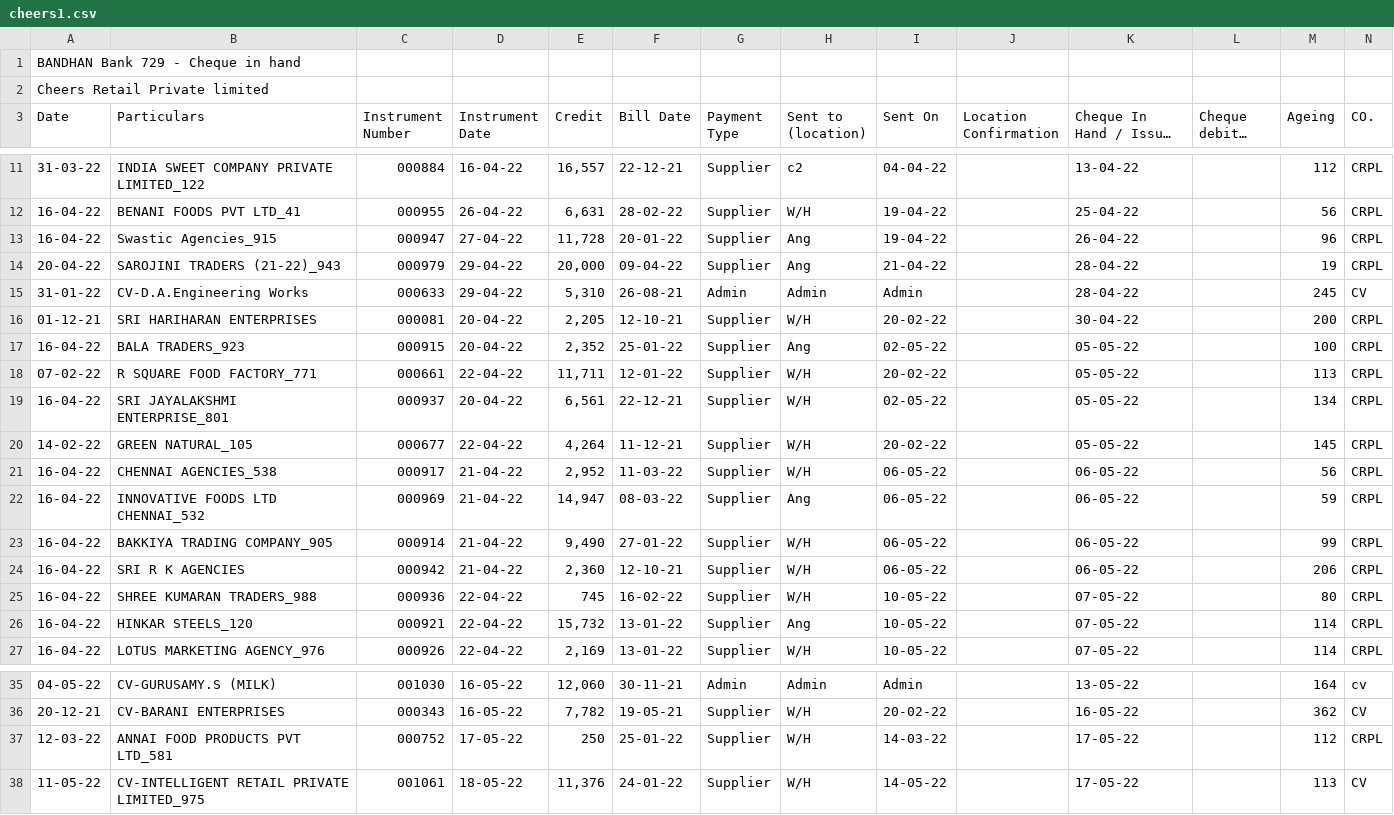
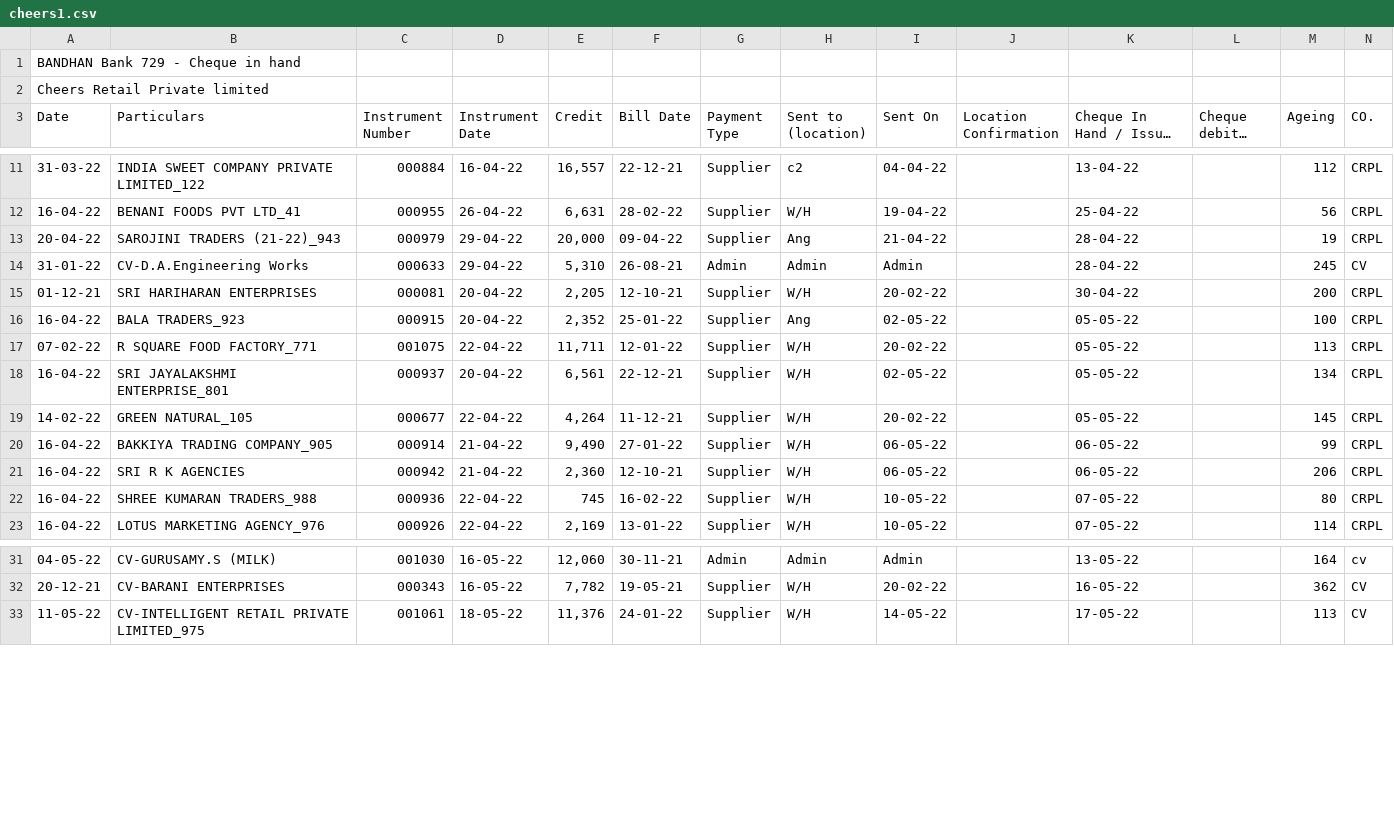
Before and after one commit to SimbhuTwice/CheersAcc, a CSV file: cheers1.csv, drawn as a sheet; only a part is shown, gaps mark what is left out; long unchanged cells end in …; removed rows and columns are numbered as before the commit, all else as after; rows hold the shown columns only; the diff covers the shown part only; the diff names each change by its address in the sheet, - before the commit and + after, or states it on an @@ line.

```diff
--- a/cheers1.csv
+++ b/cheers1.csv
-row 13: 16-04-22 | Swastic Agencies_915 | 000947 | 27-04-22 | 11,728 | 20-01-22 | Supplier | Ang | 19-04-22 |  | 26-04-22 |  | 96 | CRPL
-C17 (Instrument Number): 000661
+C17 (Instrument Number): 001075
-row 21: 16-04-22 | CHENNAI AGENCIES_538 | 000917 | 21-04-22 | 2,952 | 11-03-22 | Supplier | W/H | 06-05-22 |  | 06-05-22 |  | 56 | CRPL
-row 22: 16-04-22 | INNOVATIVE FOODS LTD CHENNAI_532 | 000969 | 21-04-22 | 14,947 | 08-03-22 | Supplier | Ang | 06-05-22 |  | 06-05-22 |  | 59 | CRPL
-row 26: 16-04-22 | HINKAR STEELS_120 | 000921 | 22-04-22 | 15,732 | 13-01-22 | Supplier | Ang | 10-05-22 |  | 07-05-22 |  | 114 | CRPL
-row 37: 12-03-22 | ANNAI FOOD PRODUCTS PVT LTD_581 | 000752 | 17-05-22 | 250 | 25-01-22 | Supplier | W/H | 14-03-22 |  | 17-05-22 |  | 112 | CRPL
```
Also changed, not shown: 10 edited cells elsewhere in this file, summary.csv.
